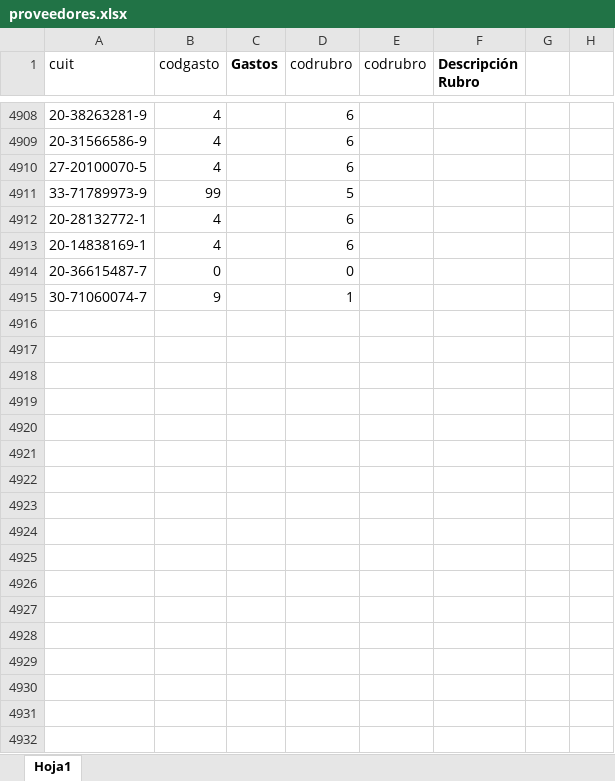
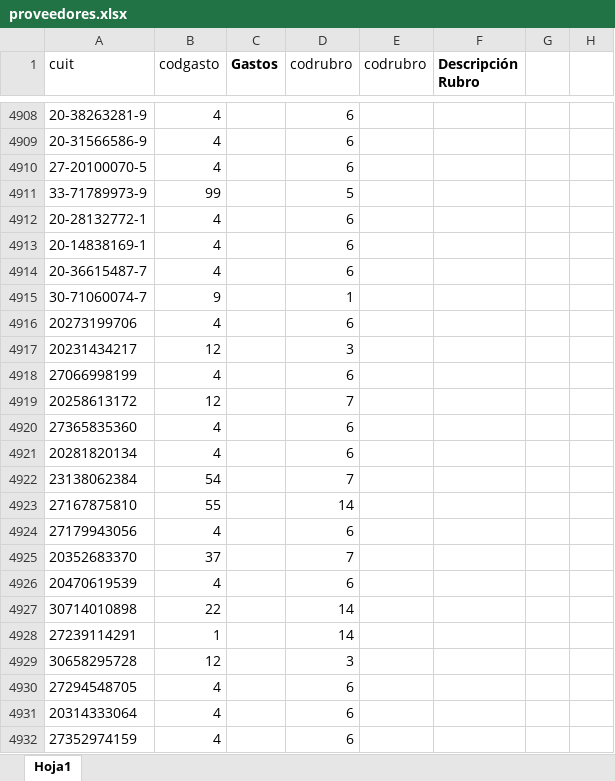
Before and after one commit to mativainstein-jpg/Facturas, an Excel workbook: proveedores.xlsx, sheet Hoja1, drawn as a sheet; only a part is shown, gaps mark what is left out; values as stored, in another font and other column widths than the file's, no borders; the diff covers the shown part only; the diff names each change by its address in the sheet, - before the commit and + after, or states it on an @@ line.

```diff
--- a/proveedores.xlsx (sheet Hoja1)
+++ b/proveedores.xlsx (sheet Hoja1)
-B4914 (codgasto): 0
+B4914 (codgasto): 4
-D4914 (codrubro): 0
+D4914 (codrubro): 6
+row 4916: 20273199706 | 4 |  | 6
+row 4917: 20231434217 | 12 |  | 3
+row 4918: 27066998199 | 4 |  | 6
+row 4919: 20258613172 | 12 |  | 7
+row 4920: 27365835360 | 4 |  | 6
+row 4921: 20281820134 | 4 |  | 6
+row 4922: 23138062384 | 54 |  | 7
+row 4923: 27167875810 | 55 |  | 14
+row 4924: 27179943056 | 4 |  | 6
+row 4925: 20352683370 | 37 |  | 7
+row 4926: 20470619539 | 4 |  | 6
+row 4927: 30714010898 | 22 |  | 14
+row 4928: 27239114291 | 1 |  | 14
+row 4929: 30658295728 | 12 |  | 3
+row 4930: 27294548705 | 4 |  | 6
+row 4931: 20314333064 | 4 |  | 6
+row 4932: 27352974159 | 4 |  | 6
```
Also changed, not shown: 66 added rows and 8 edited cells elsewhere in this sheet, cuit_nombre.xlsx.
